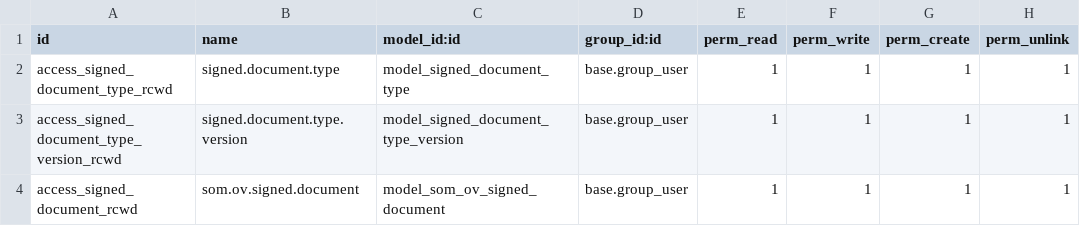
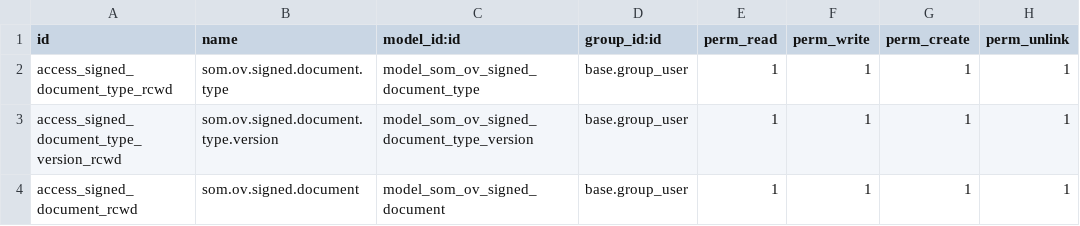
Before and after one commit to Som-Energia/openerp-somrepresenta, a CSV file: som_ov_signed_documents/security/ir.model.access.csv, drawn as a sheet.

Commit message:
🐛 Change name signed document type and version
Co-authored-by: David García Garzón <david.garcia@somenergia.coop>

```diff
--- a/som_ov_signed_documents/security/ir.model.access.csv
+++ b/som_ov_signed_documents/security/ir.model.access.csv
@@ -1,4 +1,4 @@
 "id","name","model_id:id","group_id:id","perm_read","perm_write","perm_create","perm_unlink"
-"access_signed_document_type_rcwd","signed.document.type","model_signed_document_type","base.group_user",1,1,1,1
-"access_signed_document_type_version_rcwd","signed.document.type.version","model_signed_document_type_version","base.group_user",1,1,1,1
+"access_signed_document_type_rcwd","som.ov.signed.document.type","model_som_ov_signed_document_type","base.group_user",1,1,1,1
+"access_signed_document_type_version_rcwd","som.ov.signed.document.type.version","model_som_ov_signed_document_type_version","base.group_user",1,1,1,1
 "access_signed_document_rcwd","som.ov.signed.document","model_som_ov_signed_document","base.group_user",1,1,1,1
```
Also changed, not shown: 4 other files.
